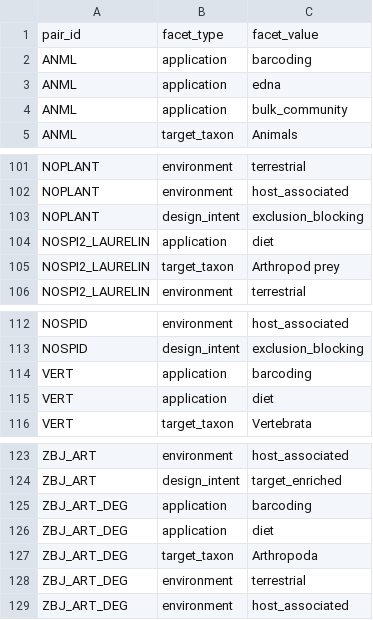
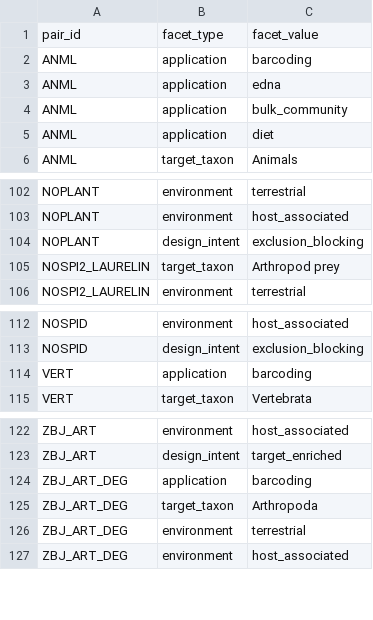
Before and after one commit to sven9r/primer-atlas, a CSV file: data/catalog/primer_pair_facets.csv, drawn as a sheet; only a part is shown, gaps mark what is left out; removed rows and columns are numbered as before the commit, all else as after; the diff names each change by its address in the sheet, - before the commit and + after, or states it on an @@ line.

```diff
--- a/data/catalog/primer_pair_facets.csv
+++ b/data/catalog/primer_pair_facets.csv
+row 5: ANML | application | diet
-row 104: NOSPI2_LAURELIN | application | diet
-row 115: VERT | application | diet
-row 126: ZBJ_ART_DEG | application | diet
```
Also changed, not shown: data/catalog/sources.csv, data/citations.csv, 30 other files.
